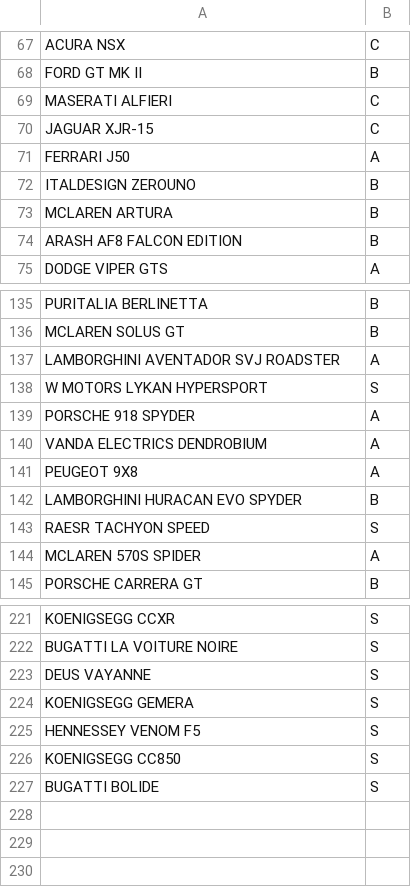
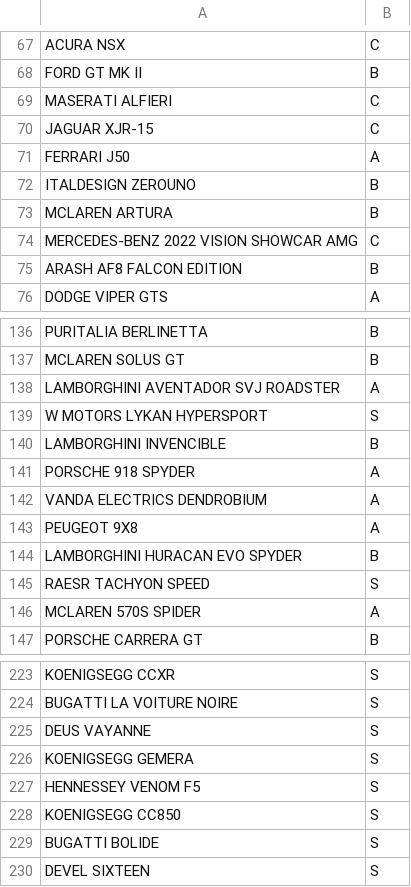
Before and after one commit to Gooraeng/ASL-Assistant, a CSV file: data/A9 Car List.csv, drawn as a sheet; only a part is shown, gaps mark what is left out.

```diff
--- a/data/A9 Car List.csv
+++ b/data/A9 Car List.csv
@@ -73,2 +73,3 @@ ITALDESIGN ZEROUNO,B
 MCLAREN ARTURA,B
+MERCEDES-BENZ 2022 VISION SHOWCAR AMG,C
 ARASH AF8 FALCON EDITION,B
@@ -138,2 +139,3 @@ LAMBORGHINI AVENTADOR SVJ ROADSTER,A
 W MOTORS LYKAN HYPERSPORT,S
+LAMBORGHINI INVENCIBLE,B
 PORSCHE 918 SPYDER,A
@@ -227 +229,2 @@ KOENIGSEGG CC850,S
 BUGATTI BOLIDE,S
+DEVEL SIXTEEN,S
```
Also changed, not shown: data/Car hunt DB.csv, data/Club Clash Database.csv, 7 other files.
